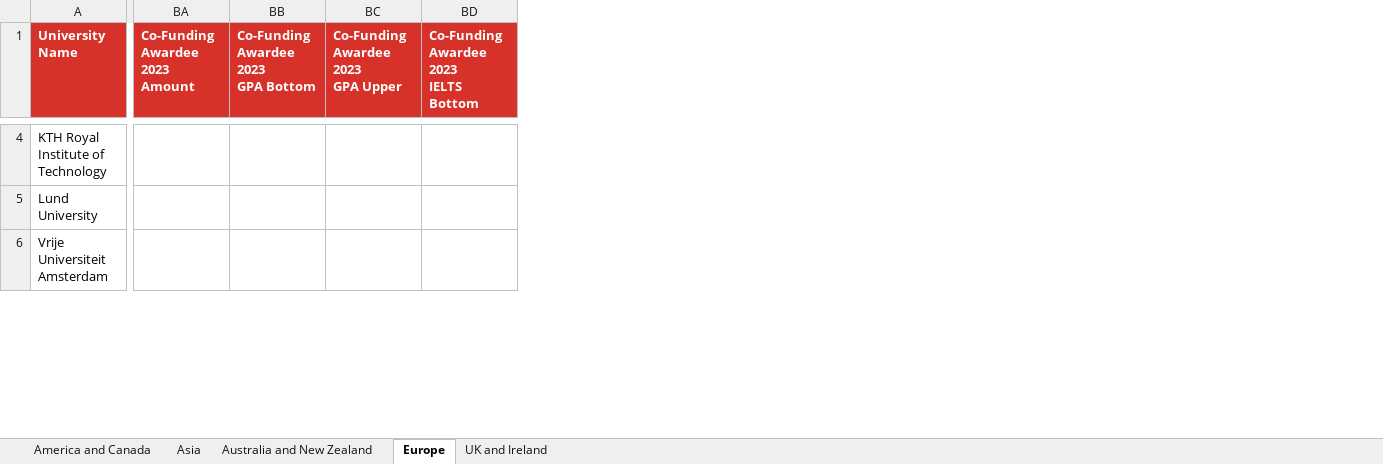
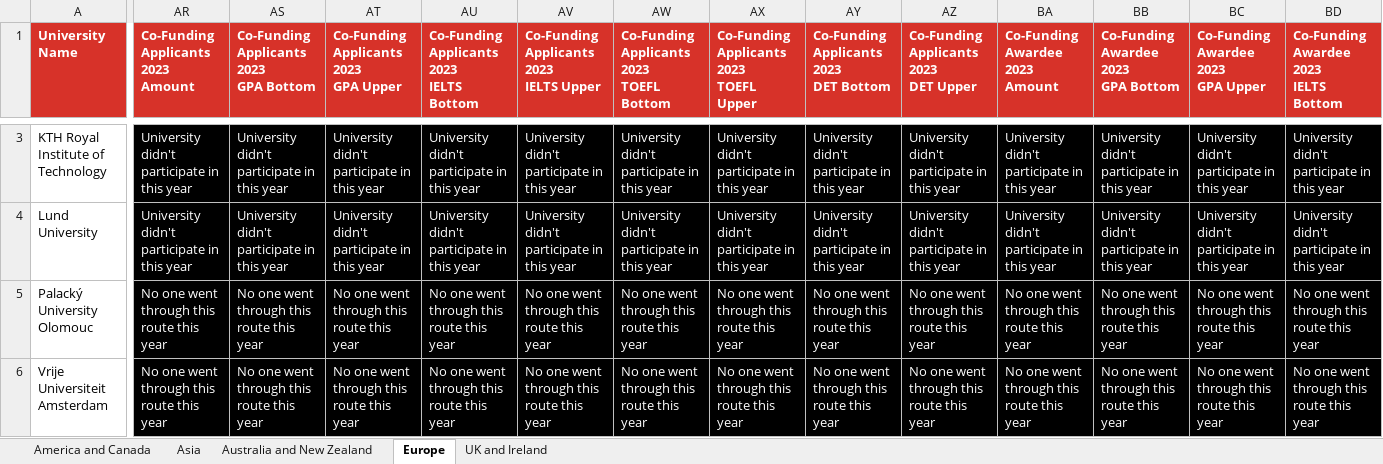
Before and after one commit to Fatih20/iisma-scraper, an Excel workbook: result/res.xlsx, sheet Europe, drawn as a sheet; only a part is shown, gaps mark what is left out; values as stored, in another font and other column widths than the file's, no borders; addresses are those after the commit; rows hold the shown columns only; ↵ is a line break in a cell; the diff covers the shown part only; the diff names each change by its address in the sheet, - before the commit and + after, or states it on an @@ line.

```diff
--- a/result/res.xlsx (sheet Europe)
+++ b/result/res.xlsx (sheet Europe)
+column AR, row 1: Co-Funding Applicants ↵ 2023 ↵ Amount; rows 3-4: University didn't participate in this year | University didn't participate in this year; row 6: No one went through this route this year
+column AS, row 1: Co-Funding Applicants ↵ 2023 ↵ GPA Bottom; rows 3-4: University didn't participate in this year | University didn't participate in this year; row 6: No one went through this route this year
+column AT, row 1: Co-Funding Applicants ↵ 2023 ↵ GPA Upper; rows 3-4: University didn't participate in this year | University didn't participate in this year; row 6: No one went through this route this year
+column AU, row 1: Co-Funding Applicants ↵ 2023 ↵ IELTS Bottom; rows 3-4: University didn't participate in this year | University didn't participate in this year; row 6: No one went through this route this year
+column AV, row 1: Co-Funding Applicants ↵ 2023 ↵ IELTS Upper; rows 3-4: University didn't participate in this year | University didn't participate in this year; row 6: No one went through this route this year
+column AW, row 1: Co-Funding Applicants ↵ 2023 ↵ TOEFL Bottom; rows 3-4: University didn't participate in this year | University didn't participate in this year; row 6: No one went through this route this year
+column AX, row 1: Co-Funding Applicants ↵ 2023 ↵ TOEFL Upper; rows 3-4: University didn't participate in this year | University didn't participate in this year; row 6: No one went through this route this year
+column AY, row 1: Co-Funding Applicants ↵ 2023 ↵ DET Bottom; rows 3-4: University didn't participate in this year | University didn't participate in this year; row 6: No one went through this route this year
+column AZ, row 1: Co-Funding Applicants ↵ 2023 ↵ DET Upper; rows 3-4: University didn't participate in this year | University didn't participate in this year; row 6: No one went through this route this year
-BA3:BA4 (Co-Funding Awardee 2023 Amount): (empty)
+BA3:BA4 (Co-Funding Awardee 2023 Amount): University didn't participate in this year
-BA3:BD4 fill: none
+BA3:BD4 fill: #000000
-BB3:BB4: (empty)
+BB3:BB4: University didn't participate in this year
-BC3:BC4: (empty)
+BC3:BC4: University didn't participate in this year
-BD3:BD4: (empty)
+BD3:BD4: University didn't participate in this year
+row 5: Palacký University Olomouc | No one went through this route this year | No one went through this route this year | No one went through this route this year | No one went through this route this year | No one went through this route this year | No one went through this route this year | No one went through this route this year | No one went through this route this year | No one went through this route this year | No one went through this route this year | No one went through this route this year | No one went through this route this year | No one went through this route this year
-BA6 (Co-Funding Awardee 2023 Amount): (empty)
+BA6 (Co-Funding Awardee 2023 Amount): No one went through this route this year
-BA6:BD6 fill: none
+BA6:BD6 fill: #000000
-BB6: (empty)
+BB6: No one went through this route this year
-BC6: (empty)
+BC6: No one went through this route this year
-BD6: (empty)
+BD6: No one went through this route this year
```
Also changed, not shown: 1 added row, 1 removed row, 9 removed columns, 954 edited cells and cell formats elsewhere in this sheet, sheet UK and Ireland, sheet Asia, sheet America and Canada, sheet Australia and New Zealand, 14 other files.
